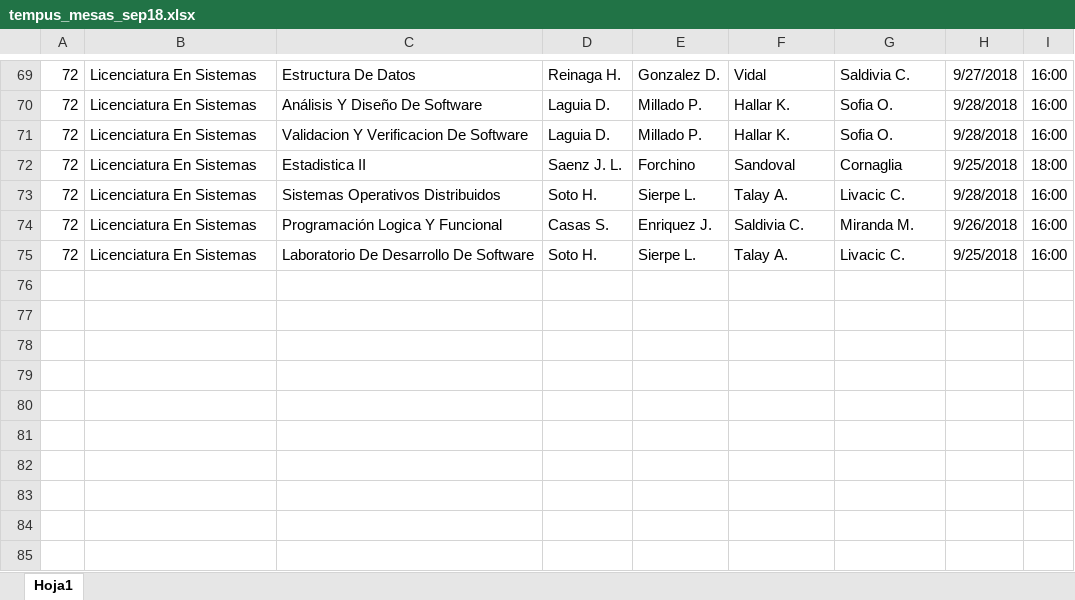
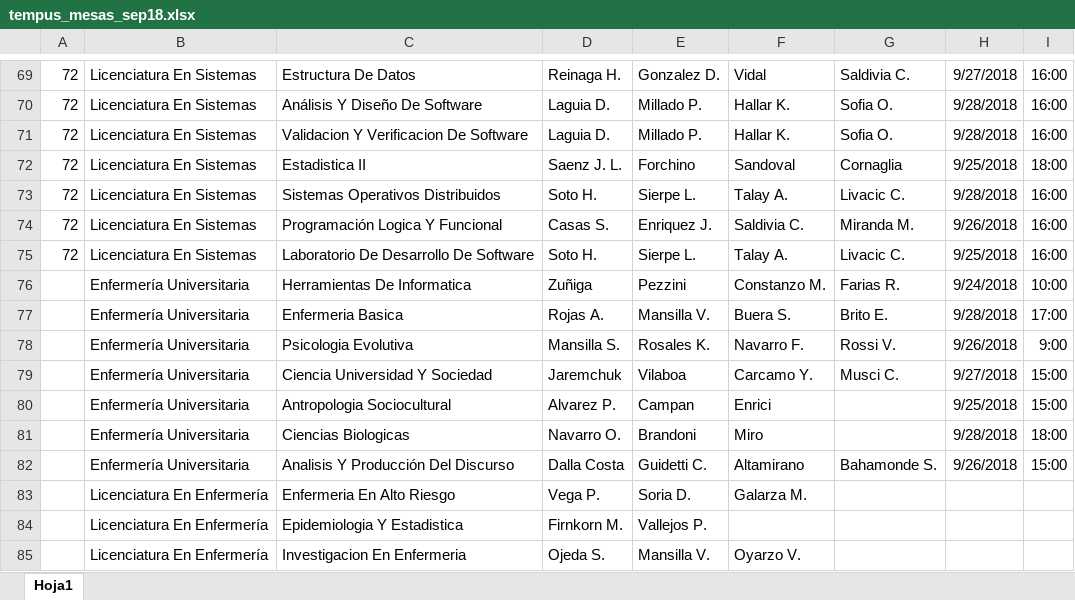
Before and after one commit to grupoyenu/yenu, an Excel workbook: 03. Analisis y diseño/04. Base de datos/04. Archivos/tempus_mesas_sep18.xlsx, sheet Hoja1, drawn as a sheet; only a part is shown, gaps mark what is left out; values as stored, in another font and other column widths than the file's, no borders; the diff names each change by its address in the sheet, - before the commit and + after, or states it on an @@ line.

Commit message:
Actualización EXCEL Mesas de Examen Septiembre 2018

```diff
--- a/03. Analisis y diseño/04. Base de datos/04. Archivos/tempus_mesas_sep18.xlsx (sheet Hoja1)
+++ b/03. Analisis y diseño/04. Base de datos/04. Archivos/tempus_mesas_sep18.xlsx (sheet Hoja1)
+row 76:  | Enfermería Universitaria | Herramientas De Informatica | Zuñiga | Pezzini | Constanzo M. | Farias R. | 9/24/2018 | 10:00
+row 77:  | Enfermería Universitaria | Enfermeria Basica | Rojas A. | Mansilla V. | Buera S. | Brito E. | 9/28/2018 | 17:00
+row 78:  | Enfermería Universitaria | Psicologia Evolutiva | Mansilla S. | Rosales K. | Navarro F. | Rossi V. | 9/26/2018 | 9:00
+row 79:  | Enfermería Universitaria | Ciencia Universidad Y Sociedad | Jaremchuk | Vilaboa | Carcamo Y. | Musci C. | 9/27/2018 | 15:00
+row 80:  | Enfermería Universitaria | Antropologia Sociocultural | Alvarez P. | Campan | Enrici |  | 9/25/2018 | 15:00
+row 81:  | Enfermería Universitaria | Ciencias Biologicas | Navarro O. | Brandoni | Miro |  | 9/28/2018 | 18:00
+row 82:  | Enfermería Universitaria | Analisis Y Producción Del Discurso | Dalla Costa | Guidetti C. | Altamirano | Bahamonde S. | 9/26/2018 | 15:00
+row 83:  | Licenciatura En Enfermería | Enfermeria En Alto Riesgo | Vega P. | Soria D. | Galarza M.
+row 84:  | Licenciatura En Enfermería | Epidemiologia Y Estadistica | Firnkorn M. | Vallejos P.
+row 85:  | Licenciatura En Enfermería | Investigacion En Enfermeria | Ojeda S. | Mansilla V. | Oyarzo V.
```
